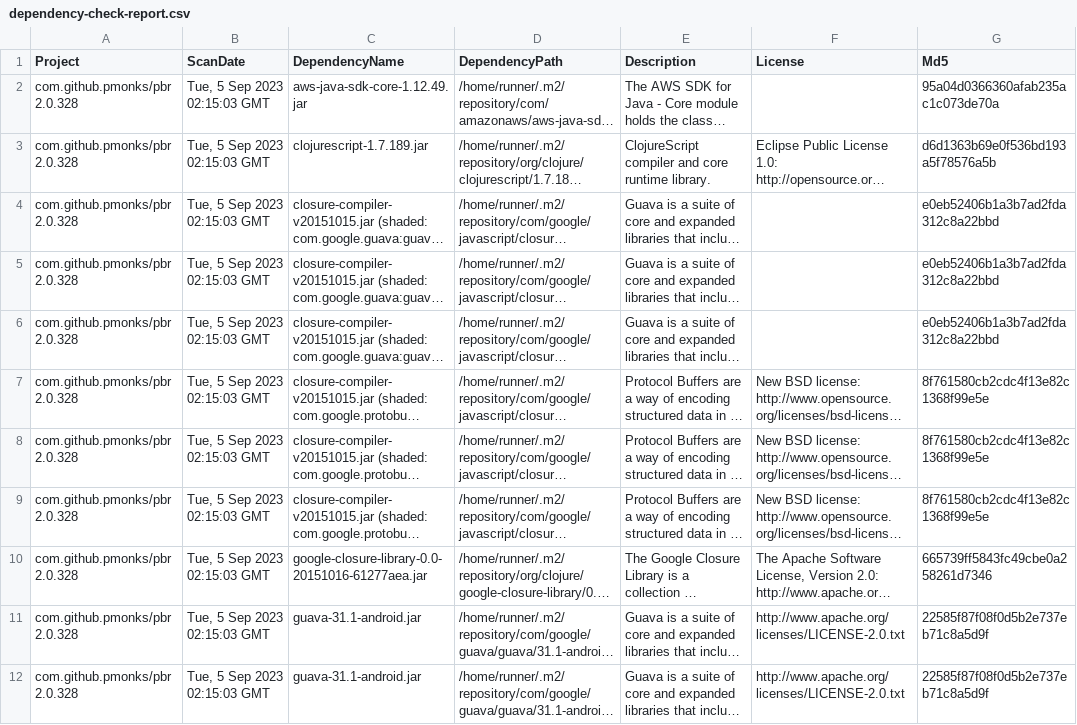
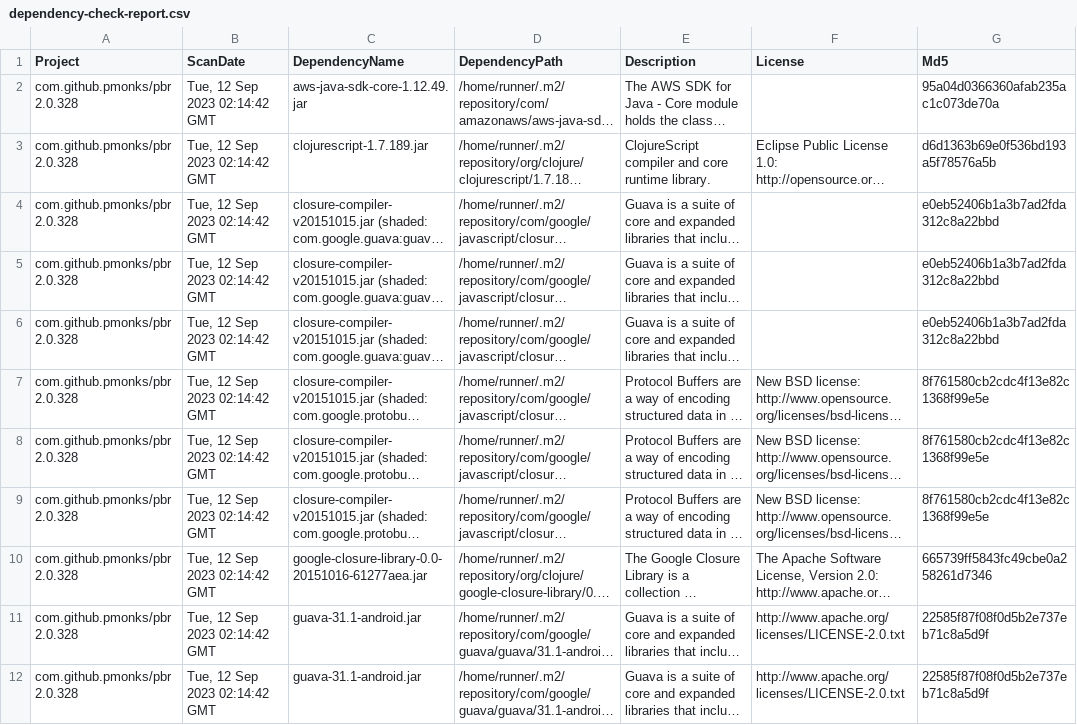
Before and after one commit to pmonks/pbr, a CSV file: nvd/dependency-check-report.csv, drawn as a sheet; only a part is shown; long unchanged cells end in …; the diff covers the shown part only; the diff names each change by its address in the sheet, - before the commit and + after, or states it on an @@ line.

```diff
--- a/nvd/dependency-check-report.csv
+++ b/nvd/dependency-check-report.csv
-B2:B12 (ScanDate): Tue, 5 Sep 2023 02:15:03 GMT
+B2:B12 (ScanDate): Tue, 12 Sep 2023 02:14:42 GMT
```
Also changed, not shown: 10 edited cells elsewhere in this file, 7 other files.
